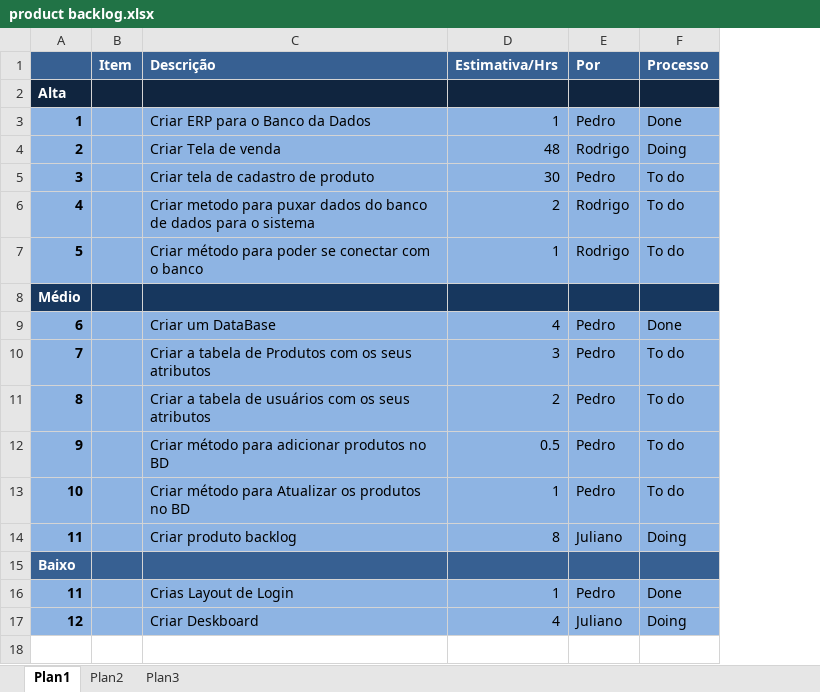
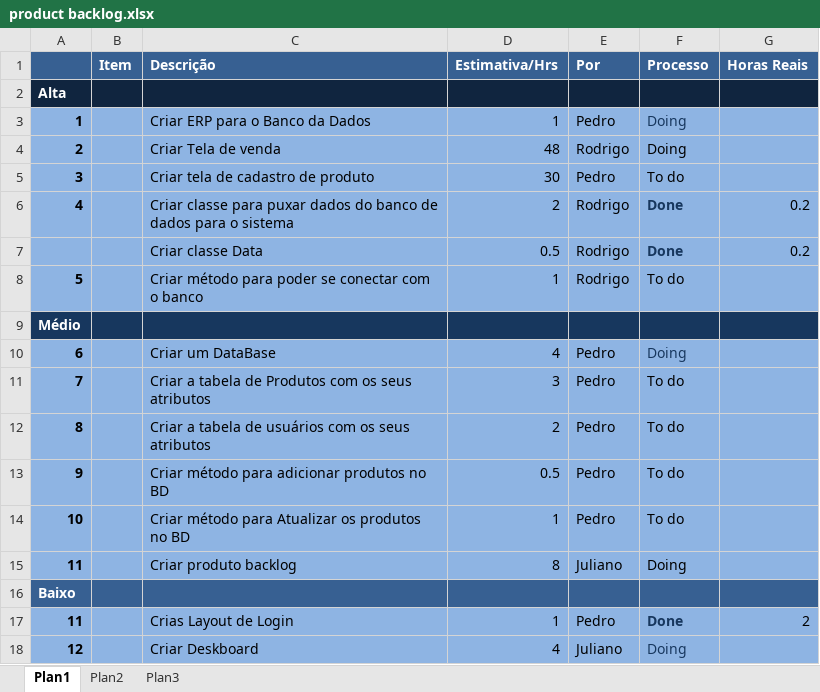
Before and after one commit to techBoxEs/Momoca, an Excel workbook: Momoca/Docs/product backlog.xlsx, sheet Plan1, drawn as a sheet; values as stored, in another font and other column widths than the file's, no borders; addresses are those after the commit; the diff names each change by its address in the sheet, - before the commit and + after, or states it on an @@ line.

```diff
--- a/Momoca/Docs/product backlog.xlsx (sheet Plan1)
+++ b/Momoca/Docs/product backlog.xlsx (sheet Plan1)
+column G (Horas Reais), row 6: 0.2; row 17: 2
-F3 (Processo): Done
+F3 (Processo): Doing
-F3 text colour: black
+F3 text colour: #17375E
-C6 (Descrição): Criar metodo para puxar…
+C6 (Descrição): Criar classe para puxar…
-F6 (Processo): To do
+F6 (Processo): Done
@@ F6 text colour: black → #17375E, bold: off → on @@
+row 7:  |  | Criar classe Data | 0.5 | Rodrigo | Done | 0.2
-F10 (Processo): Done
+F10 (Processo): Doing
-F10 text colour: black
+F10 text colour: #17375E
-F17:F18 text colour: black
+F17:F18 text colour: #17375E
-F17 bold: off
+F17 bold: on
```
Also changed, not shown: 1 other file.
